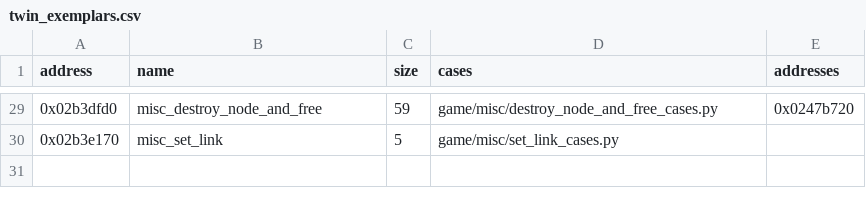
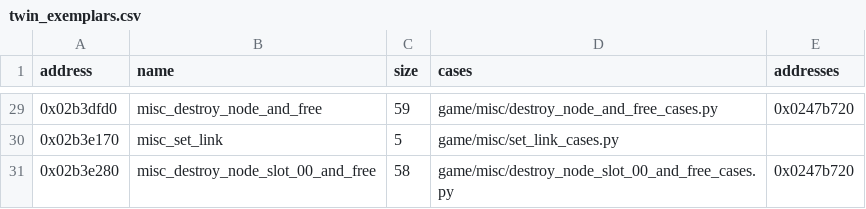
Before and after one commit to Jeffiest/Paleblood, a CSV file: game/auto/twin_exemplars.csv, drawn as a sheet; only a part is shown, gaps mark what is left out; the diff names each change by its address in the sheet, - before the commit and + after, or states it on an @@ line.

```diff
--- a/game/auto/twin_exemplars.csv
+++ b/game/auto/twin_exemplars.csv
+row 31: 0x02b3e280 | misc_destroy_node_slot_00_and_free | 58 | game/misc/destroy_node_slot_00_and_free_cases.py | 0x0247b720
```
Also changed, not shown: 9 other files.
